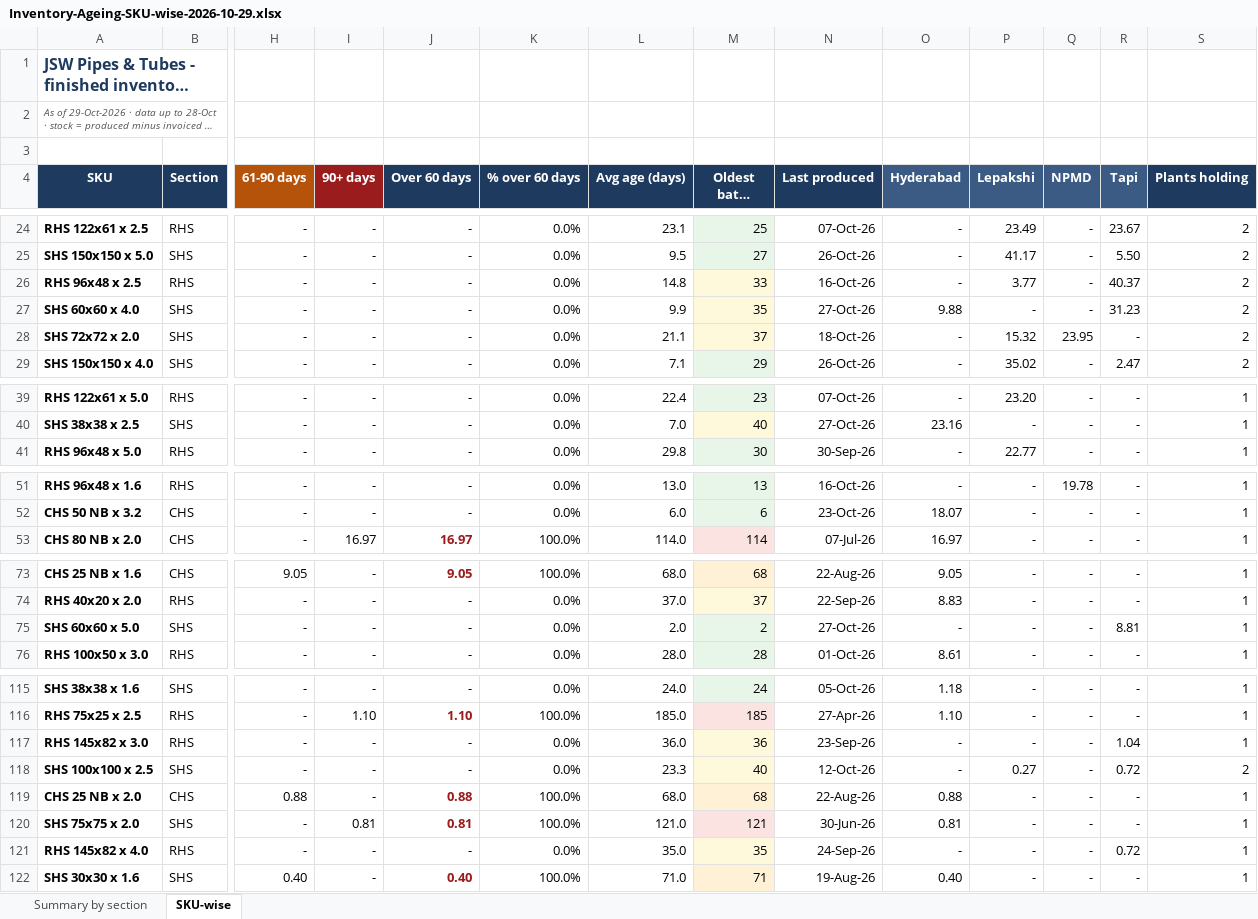
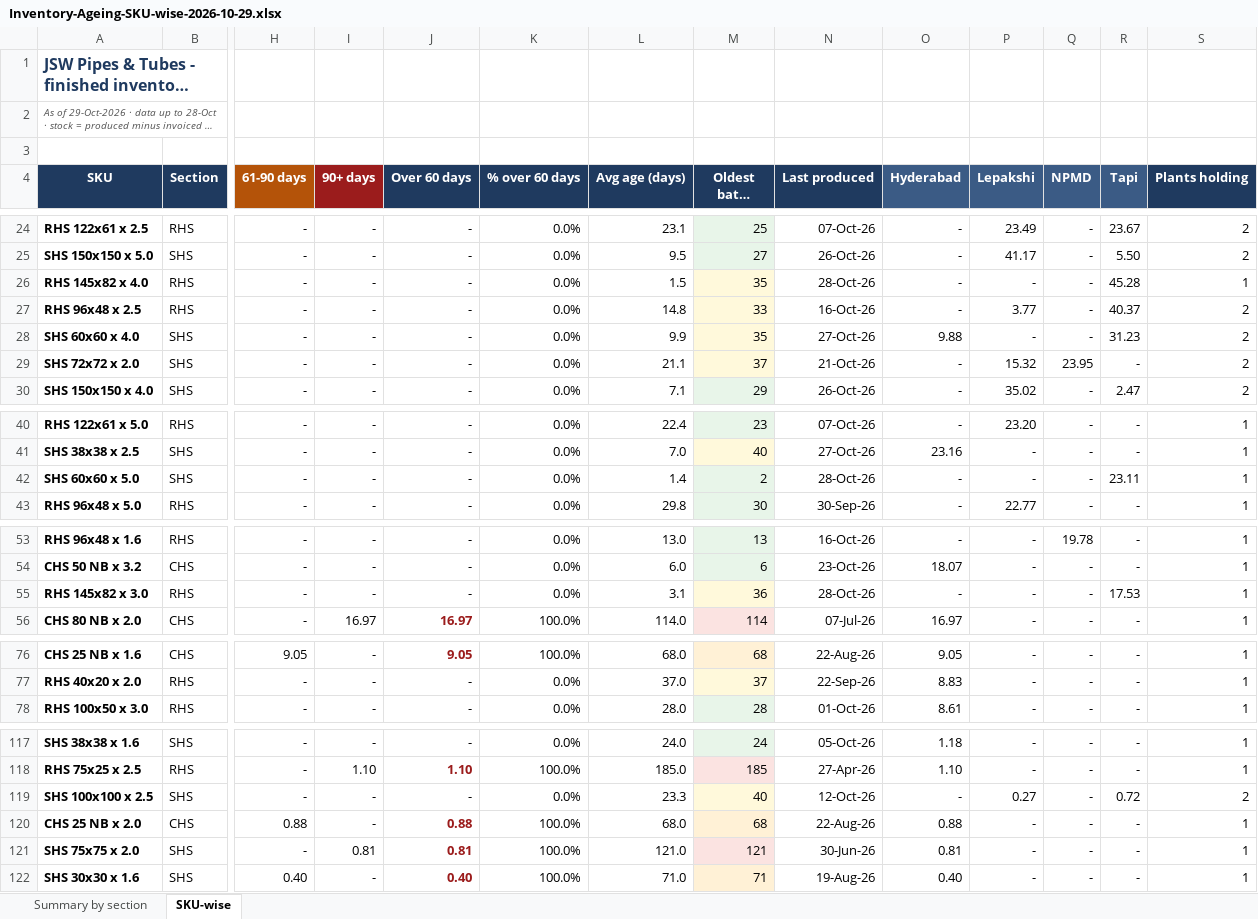
Before and after one commit to PB-TMT-ai/jsw-pipes-inventory, an Excel workbook: reports/Inventory-Ageing-SKU-wise-2026-10-29.xlsx, sheet SKU-wise, drawn as a sheet; only a part is shown, gaps mark what is left out; long unchanged cells end in …; values as stored, in another font and other column widths than the file's, no borders; charts and pictures not drawn; removed rows and columns are numbered as before the commit, all else as after; rows hold the shown columns only; the diff covers the shown part only; the diff names each change by its address in the sheet, - before the commit and + after, or states it on an @@ line.

```diff
--- a/reports/Inventory-Ageing-SKU-wise-2026-10-29.xlsx (sheet SKU-wise)
+++ b/reports/Inventory-Ageing-SKU-wise-2026-10-29.xlsx (sheet SKU-wise)
+row 26: RHS 145x82 x 4.0 | RHS | - | - | - | 0.0% | 1.5 | 35 | 28-Oct-26 | - | - | - | 45.28 | 1
-N29 (Last produced): 18-Oct-26
+N29 (Last produced): 21-Oct-26
+row 42: SHS 60x60 x 5.0 | SHS | - | - | - | 0.0% | 1.4 | 2 | 28-Oct-26 | - | - | - | 23.11 | 1
+row 55: RHS 145x82 x 3.0 | RHS | - | - | - | 0.0% | 3.1 | 36 | 28-Oct-26 | - | - | - | 17.53 | 1
-row 75: SHS 60x60 x 5.0 | SHS | - | - | - | 0.0% | 2.0 | 2 | 27-Oct-26 | - | - | - | 8.81 | 1
-row 117: RHS 145x82 x 3.0 | RHS | - | - | - | 0.0% | 36.0 | 36 | 23-Sep-26 | - | - | - | 1.04 | 1
-row 121: RHS 145x82 x 4.0 | RHS | - | - | - | 0.0% | 35.0 | 35 | 24-Sep-26 | - | - | - | 0.72 | 1
```
Also changed, not shown: 1 added row and 8 edited cells elsewhere in this sheet, sheet Summary by section, formulas that keep their value.
